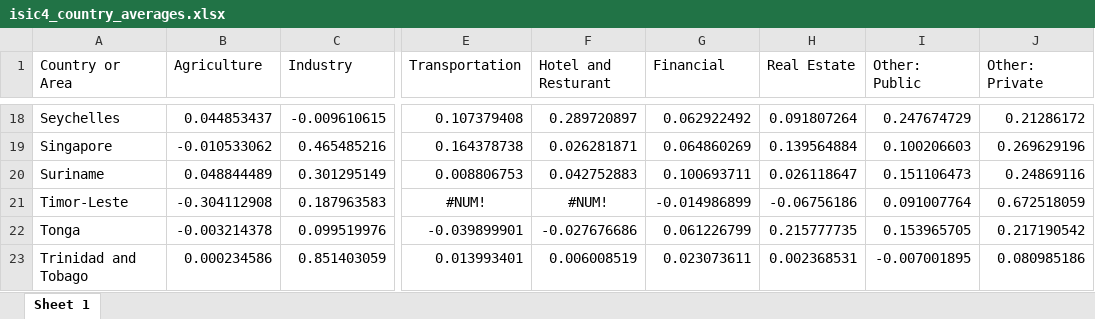
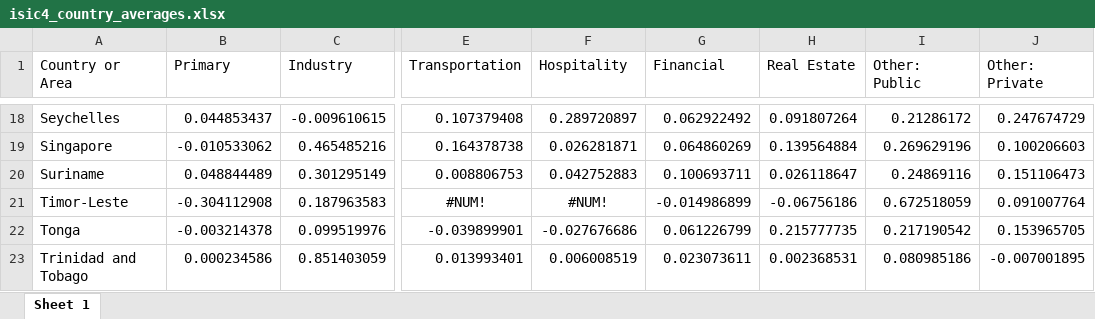
Before and after one commit to wgetgoose/rproj-NatlAccountsSectorData, an Excel workbook: Peter/Sectoral Analysis (ISIC)/ISIC4/isic4_country_averages.xlsx, sheet Sheet 1, drawn as a sheet; only a part is shown, gaps mark what is left out; values as stored, in another font and other column widths than the file's, no borders; the diff covers the shown part only; the diff names each change by its address in the sheet, - before the commit and + after, or states it on an @@ line.

```diff
--- a/Peter/Sectoral Analysis (ISIC)/ISIC4/isic4_country_averages.xlsx (sheet Sheet 1)
+++ b/Peter/Sectoral Analysis (ISIC)/ISIC4/isic4_country_averages.xlsx (sheet Sheet 1)
-B1: Agriculture
+B1: Primary
-F1: Hotel and Resturant
+F1: Hospitality
-I18 (Other: Public): 0.247674729
+I18 (Other: Public): 0.21286172
-J18 (Other: Private): 0.21286172
+J18 (Other: Private): 0.247674729
-I19 (Other: Public): 0.100206603
+I19 (Other: Public): 0.269629196
-J19 (Other: Private): 0.269629196
+J19 (Other: Private): 0.100206603
-I20 (Other: Public): 0.151106473
+I20 (Other: Public): 0.24869116
-J20 (Other: Private): 0.24869116
+J20 (Other: Private): 0.151106473
-I21 (Other: Public): 0.091007764
+I21 (Other: Public): 0.672518059
-J21 (Other: Private): 0.672518059
+J21 (Other: Private): 0.091007764
-I22 (Other: Public): 0.153965705
+I22 (Other: Public): 0.217190542
-J22 (Other: Private): 0.217190542
+J22 (Other: Private): 0.153965705
-I23 (Other: Public): -0.007001895
+I23 (Other: Public): 0.080985186
-J23 (Other: Private): 0.080985186
+J23 (Other: Private): -0.007001895
```
Also changed, not shown: 32 edited cells elsewhere in this sheet, Peter/Sectoral Analysis (ISIC)/ISIC3/ISIC3 Jamacia average.xlsx, Peter/Sectoral Analysis (ISIC)/ISIC3/ISIC3_tidied.xlsx, 8 other files.
